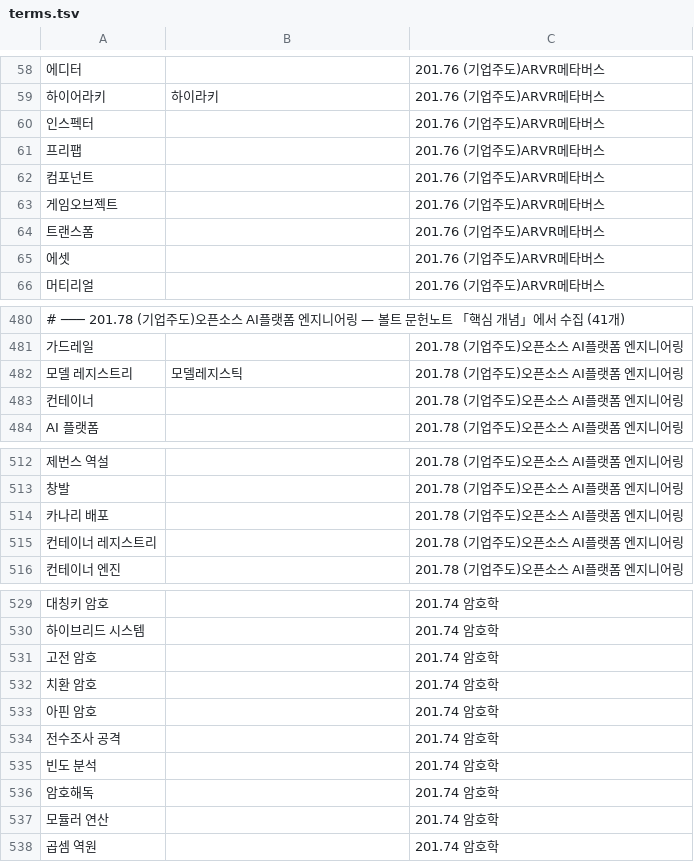
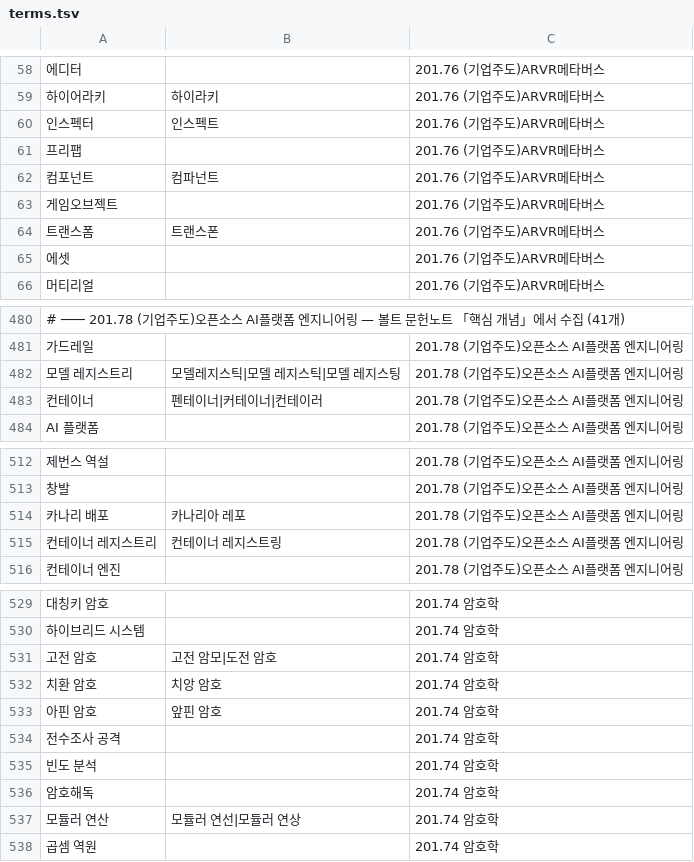
Before and after one commit to diskeyd/whisper-lecture, a TSV file: glossary/terms.tsv, drawn as a sheet; only a part is shown, gaps mark what is left out; the diff covers the shown part only; the diff names each change by its address in the sheet, - before the commit and + after, or states it on an @@ line.

Commit message:
Add 20 misrecognized term spellings from the first biweekly mining round
Candidates came from transcripts of the last 14 days and were kept only
when the correct term appears in the course slides and the variant does
not. Two were rejected after NotebookLM quoted the audio: "모듈 연산" is
what the lecturer said, and "Return-on-Edit" is ROP, not return-to-libc.

```diff
--- a/glossary/terms.tsv
+++ b/glossary/terms.tsv
-B60: (empty)
+B60: 인스펙트
-B62: (empty)
+B62: 컴파넌트
-B64: (empty)
+B64: 트랜스폰
-B482: 모델레지스틱
+B482: 모델레지스틱|모델 레지스틱|모델 레지스팅
-B483: (empty)
+B483: 펜테이너|커테이너|컨테이러
-B514: (empty)
+B514: 카나리아 레포
-B515: (empty)
+B515: 컨테이너 레지스트링
-B531: (empty)
+B531: 고전 암모|도전 암호
-B532: (empty)
+B532: 치앙 암호
-B533: (empty)
+B533: 앞핀 암호
-B537: (empty)
+B537: 모듈러 연선|모듈러 연상
```
Also changed, not shown: 4 edited cells elsewhere in this file.
